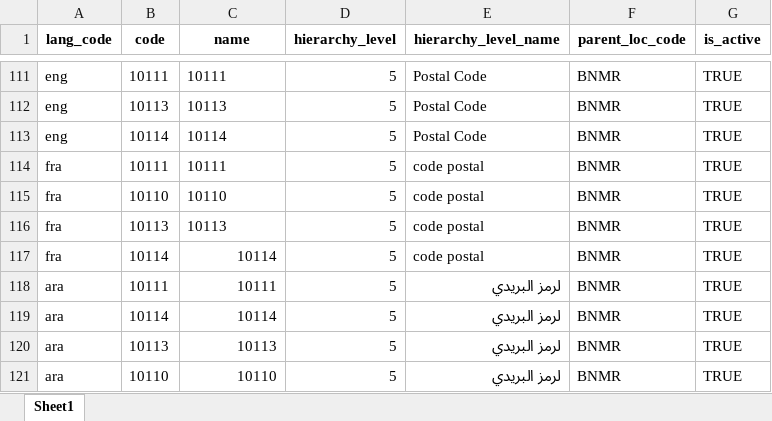
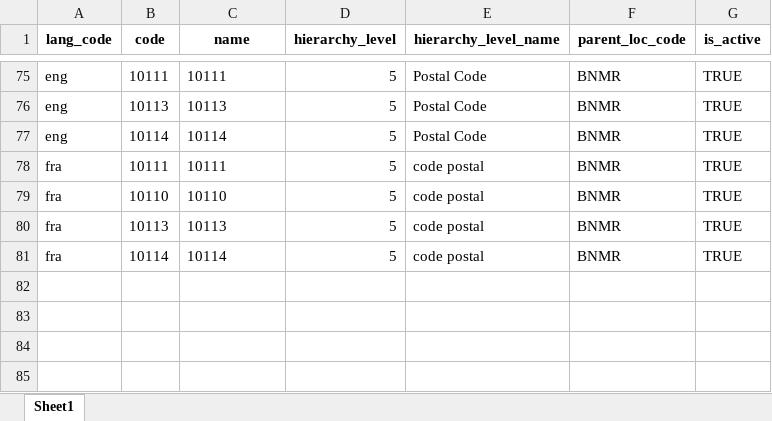
Before and after one commit to zpass-tech-team/mosip-data, an Excel workbook: mosip_master/xlsx/location.xlsx, sheet Sheet1, drawn as a sheet; only a part is shown, gaps mark what is left out; values as stored, in another font and other column widths than the file's, no borders; removed rows and columns are numbered as before the commit, all else as after; the diff covers the shown part only; the diff names each change by its address in the sheet, - before the commit and + after, or states it on an @@ line.

```diff
--- a/mosip_master/xlsx/location.xlsx (sheet Sheet1)
+++ b/mosip_master/xlsx/location.xlsx (sheet Sheet1)
-C81 alignment: right
+C81 alignment: left
-row 118: ara | 10111 | 10111 | 5 | لرمز البريدي | BNMR | TRUE
-row 119: ara | 10114 | 10114 | 5 | لرمز البريدي | BNMR | TRUE
-row 120: ara | 10113 | 10113 | 5 | لرمز البريدي | BNMR | TRUE
-row 121: ara | 10110 | 10110 | 5 | لرمز البريدي | BNMR | TRUE
```
Also changed, not shown: 36 removed rows elsewhere in this sheet, mosip_master/xlsx/doc_category.xlsx, mosip_master/xlsx/loc_holiday.xlsx, 30 other files.
